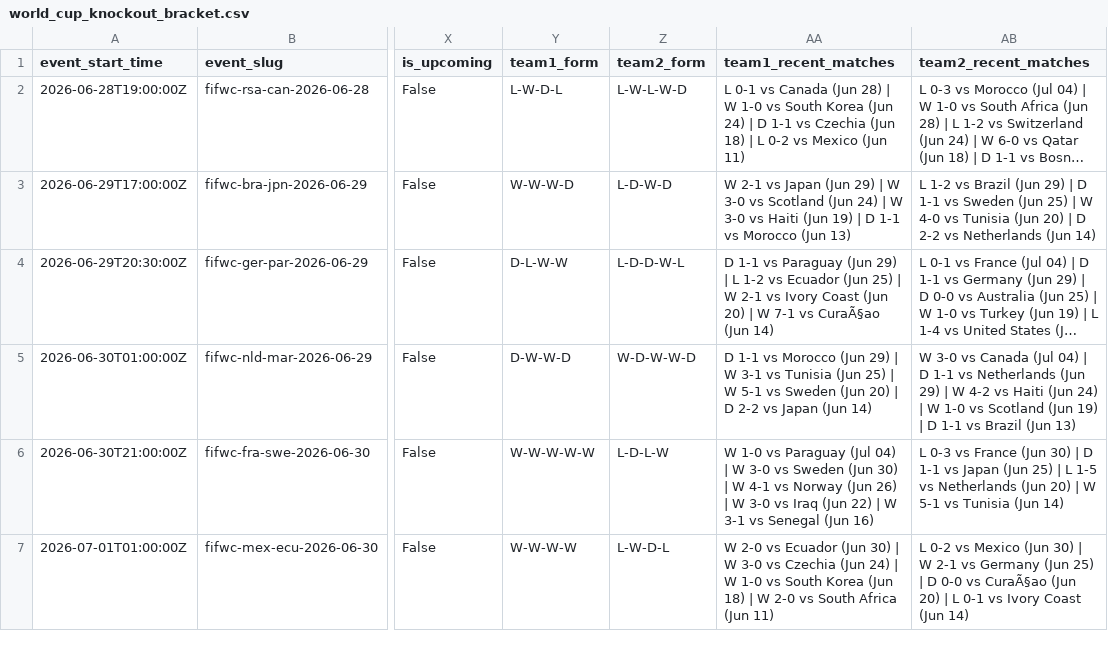
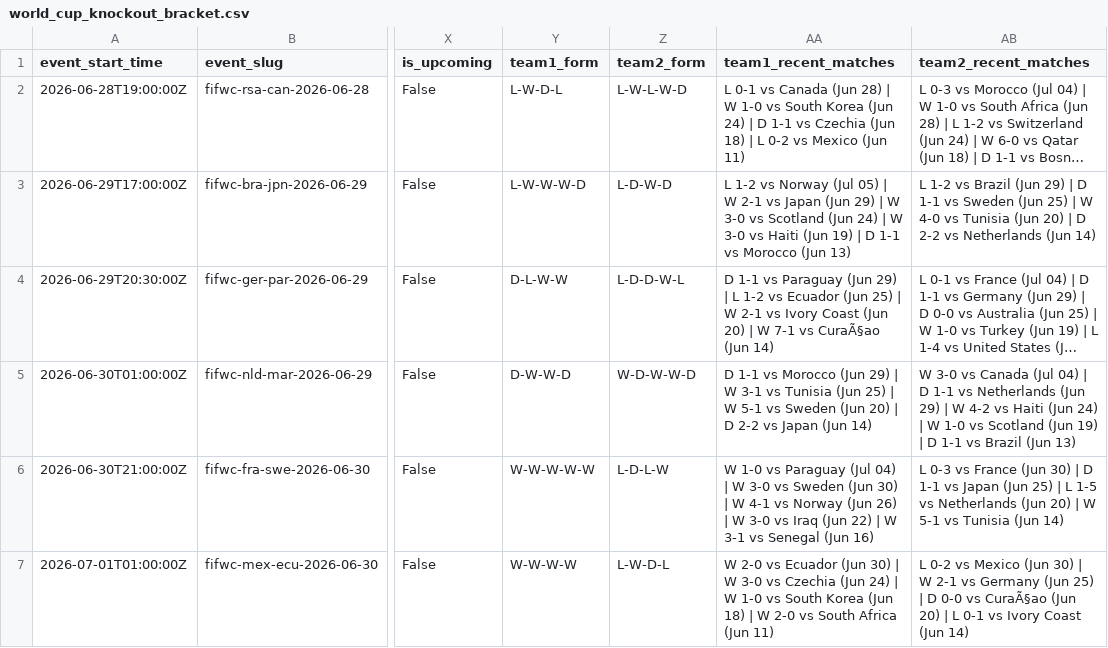
Before and after one commit to frederickpek/moirai, a CSV file: docs/data/football_elo_polymarket/world_cup_knockout_bracket.csv, drawn as a sheet; only a part is shown, gaps mark what is left out; long unchanged cells end in …; the diff covers the shown part only; the diff names each change by its address in the sheet, - before the commit and + after, or states it on an @@ line.

```diff
--- a/docs/data/football_elo_polymarket/world_cup_knockout_bracket.csv
+++ b/docs/data/football_elo_polymarket/world_cup_knockout_bracket.csv
-Y3 (team1_form): W-W-W-D
+Y3 (team1_form): L-W-W-W-D
-AA3 (team1_recent_matches): W 2-1…
+AA3 (team1_recent_matches): L 1-2 vs Norway (Jul 05) | W 2-1…
```
Also changed, not shown: 1 added row, 1 removed row and 3 edited cells elsewhere in this file, data/cache/football_elo_polymarket/elo_2026_results.tsv, data/cache/football_elo_polymarket/elo_fixtures.tsv, 9 other files.
